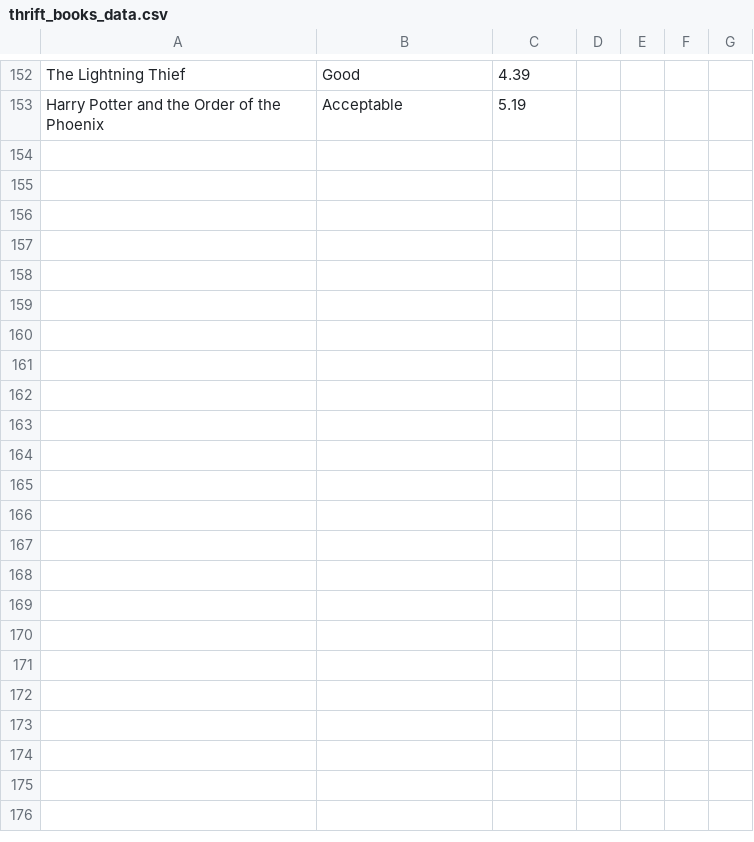
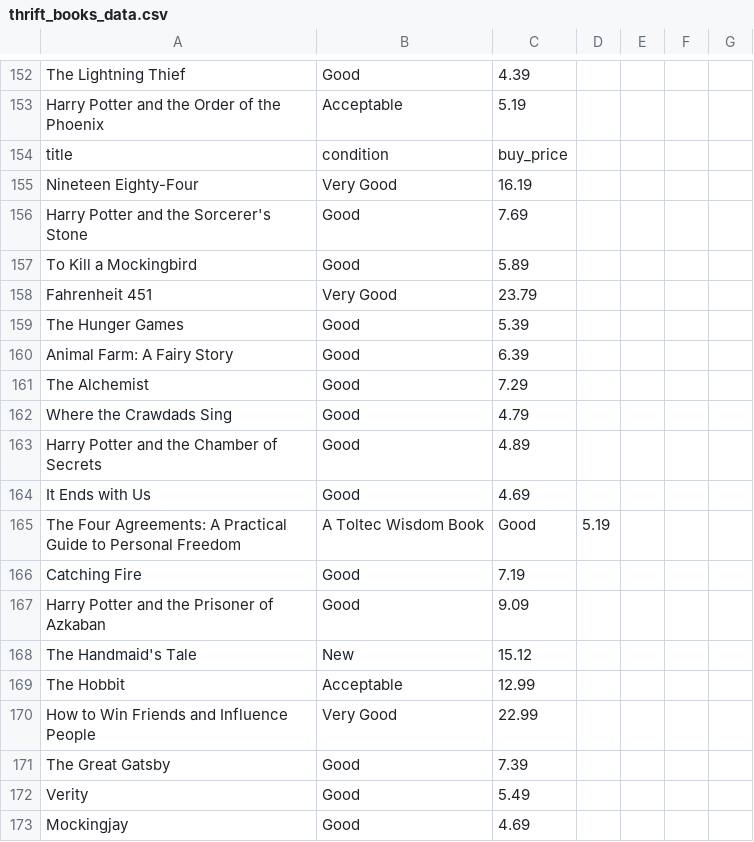
Before and after one commit to AIUmerNaeem/Projects, a CSV file: Scraping Part-1/thrift_books_data.csv, drawn as a sheet; only a part is shown, gaps mark what is left out; the diff covers the shown part only.

```diff
--- a/Scraping Part-1/thrift_books_data.csv
+++ b/Scraping Part-1/thrift_books_data.csv
@@ -153 +153,21 @@ The Lightning Thief,Good,4.39
 Harry Potter and the Order of the Phoenix,Acceptable,5.19
+title,condition,buy_price
+Nineteen Eighty-Four,Very Good,16.19
+Harry Potter and the Sorcerer's Stone,Good,7.69
+To Kill a Mockingbird,Good,5.89
+Fahrenheit 451,Very Good,23.79
+The Hunger Games,Good,5.39
+Animal Farm: A Fairy Story,Good,6.39
+The Alchemist,Good,7.29
+Where the Crawdads Sing,Good,4.79
+Harry Potter and the Chamber of Secrets,Good,4.89
+It Ends with Us,Good,4.69
+The Four Agreements: A Practical Guide to Personal Freedom, A Toltec Wisdom Book,Good,5.19
+Catching Fire,Good,7.19
+Harry Potter and the Prisoner of Azkaban,Good,9.09
+The Handmaid's Tale,New,15.12
+The Hobbit,Acceptable,12.99
+How to Win Friends and Influence People,Very Good,22.99
+The Great Gatsby,Good,7.39
+Verity,Good,5.49
+Mockingjay,Good,4.69
```
Also changed, not shown: 31 added rows elsewhere in this file, 3 other files.
